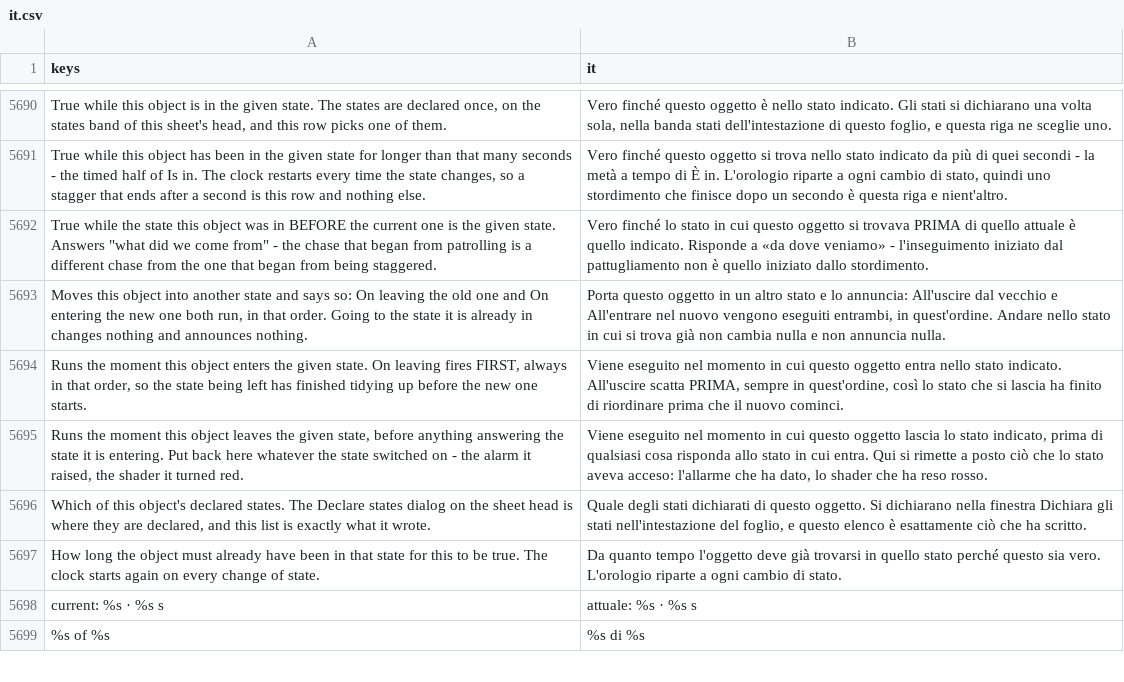
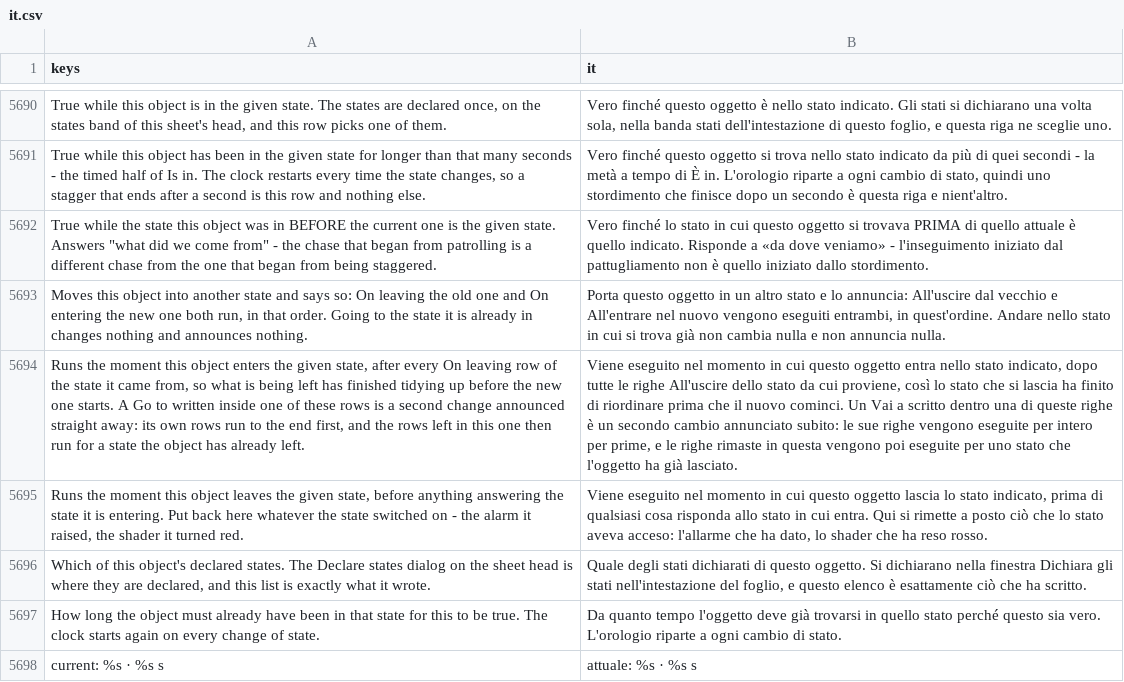
Before and after one commit to SalmanShhh/Godot-EventSheet-Visual-Scripting, a CSV file: addons/eventsheet/translations/it.csv, drawn as a sheet; only a part is shown, gaps mark what is left out; the shorter side is filled out with more unchanged rows; the diff names each change by its address in the sheet, - before the commit and + after, or states it on an @@ line.

```diff
--- a/addons/eventsheet/translations/it.csv
+++ b/addons/eventsheet/translations/it.csv
-A5694 (keys): …the given state. On leaving fires FIRST, always in that order, so the state being left has finished tidying up before the new one starts.
+A5694 (keys): …the given state, after every On leaving row of the state it came from, so what is being left has finished tidying up before the new one starts. A Go to written inside one of these rows is a second change announced straight away: its own rows run to the end first, and the rows left in this one then run for a state the object has already left.
-B5694 (it): …nello stato indicato. All'uscire scatta PRIMA, sempre in quest'ordine, così lo stato che si lascia ha finito di riordinare prima che il nuovo cominci.
+B5694 (it): …nello stato indicato, dopo tutte le righe All'uscire dello stato da cui proviene, così lo stato che si lascia ha finito di riordinare prima che il nuovo cominci. Un Vai a scritto dentro una di queste righe è un secondo cambio annunciato subito: le sue righe vengono eseguite per intero per prime, e le righe rimaste in questa vengono poi eseguite per uno stato che l'oggetto ha già lasciato.
```
Also changed, not shown: addons/eventsheet/translations/de.csv, addons/eventsheet/translations/fr.csv, 10 other files.
